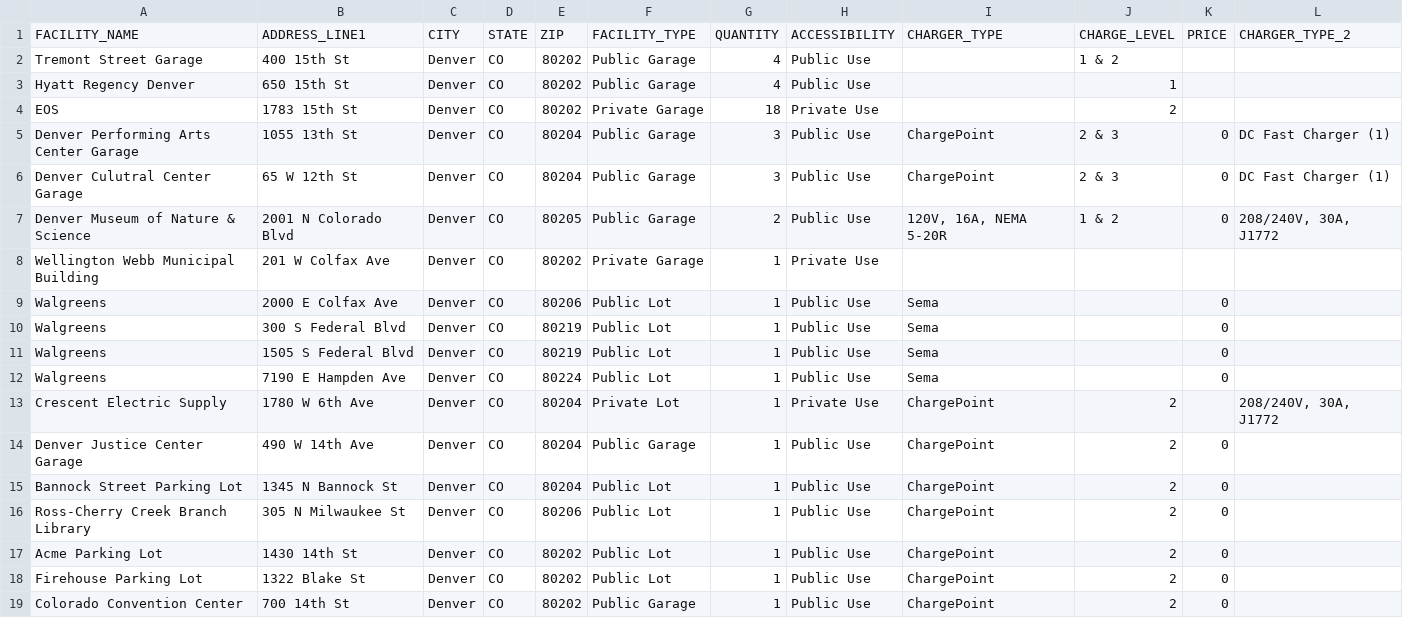
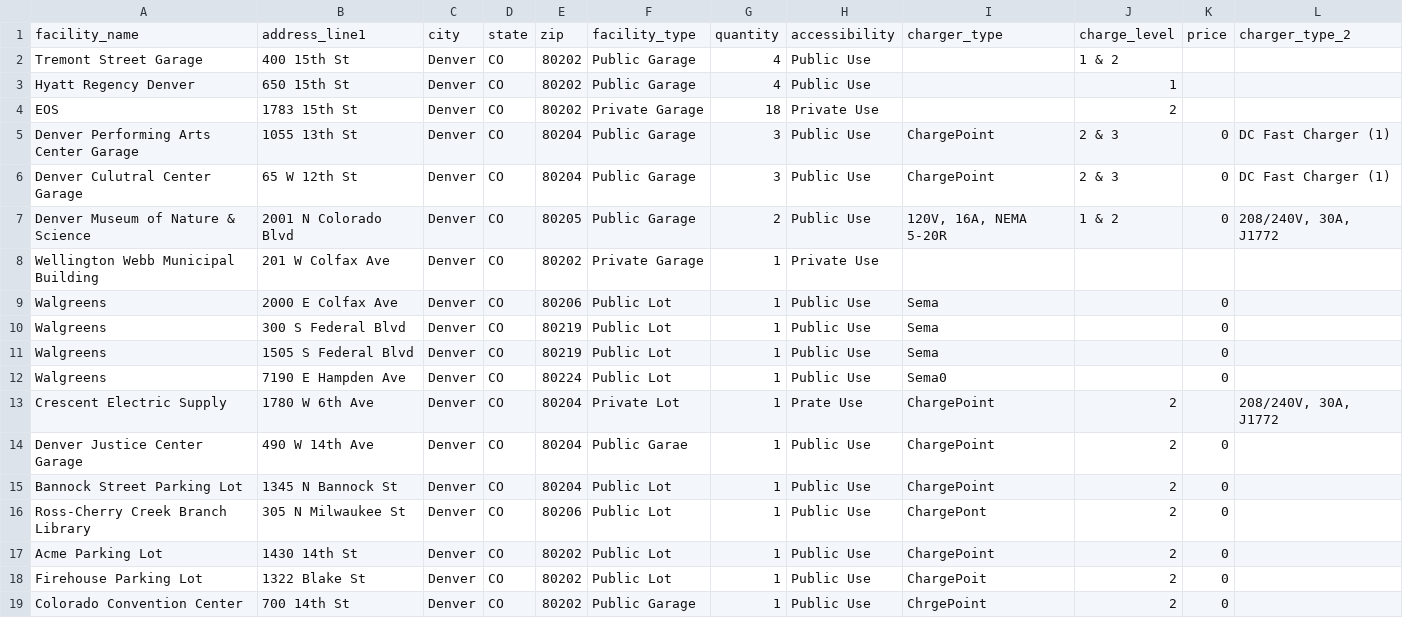
Before and after one commit to timproctor/chargeit, a CSV file: db/data/electric_vehicle_charging_stations.csv, drawn as a sheet; removed rows and columns are numbered as before the commit, all else as after; the diff names each change by its address in the sheet, - before the commit and + after, or states it on an @@ line.

```diff
--- a/db/data/electric_vehicle_charging_stations.csv
+++ b/db/data/electric_vehicle_charging_stations.csv
-row 1: FACILITY_NAME | ADDRESS_LINE1 | CITY | STATE | ZIP | FACILITY_TYPE | QUANTITY | ACCESSIBILITY | CHARGER_TYPE | CHARGE_LEVEL | PRICE | CHARGER_TYPE_2
+row 1: facility_name | address_line1 | city | state | zip | facility_type | quantity | accessibility | charger_type | charge_level | price | charger_type_2
-I12: Sema
+I12: Sema0
-H13: Private Use
+H13: Prate Use
-F14: Public Garage
+F14: Public Garae
-I16: ChargePoint
+I16: ChargePont
-I18: ChargePoint
+I18: ChargePoit
-I19: ChargePoint
+I19: ChrgePoint
```
Also changed, not shown: 5 other files.
